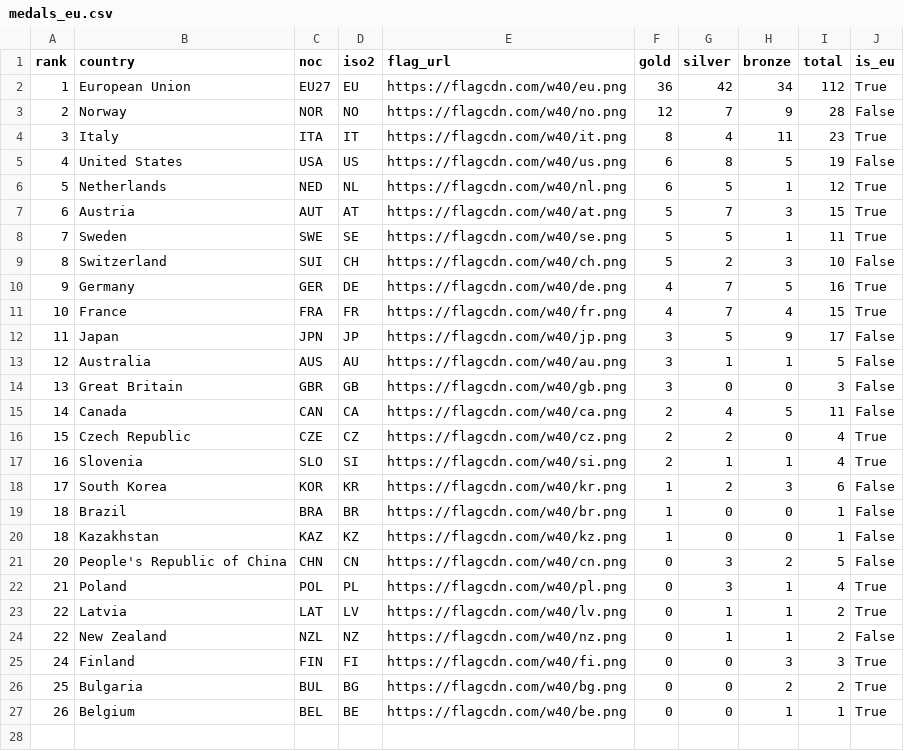
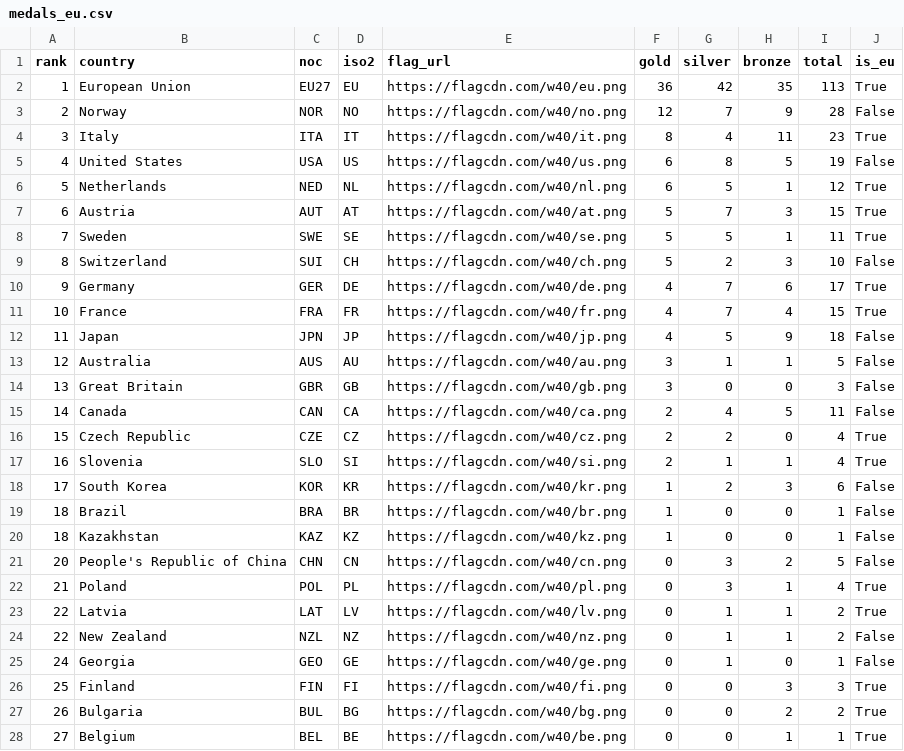
Before and after one commit to Eddimed/medal_table_tweaked, a CSV file: data/medals_eu.csv, drawn as a sheet.

```diff
--- a/data/medals_eu.csv
+++ b/data/medals_eu.csv
@@ -1,3 +1,3 @@
 rank,country,noc,iso2,flag_url,gold,silver,bronze,total,is_eu
-1,European Union,EU27,EU,https://flagcdn.com/w40/eu.png,36,42,34,112,True
+1,European Union,EU27,EU,https://flagcdn.com/w40/eu.png,36,42,35,113,True
 2,Norway,NOR,NO,https://flagcdn.com/w40/no.png,12,7,9,28,False
@@ -9,5 +9,5 @@ rank,country,noc,iso2,flag_url,gold,silver,bronze,total,is_eu
 8,Switzerland,SUI,CH,https://flagcdn.com/w40/ch.png,5,2,3,10,False
-9,Germany,GER,DE,https://flagcdn.com/w40/de.png,4,7,5,16,True
+9,Germany,GER,DE,https://flagcdn.com/w40/de.png,4,7,6,17,True
 10,France,FRA,FR,https://flagcdn.com/w40/fr.png,4,7,4,15,True
-11,Japan,JPN,JP,https://flagcdn.com/w40/jp.png,3,5,9,17,False
+11,Japan,JPN,JP,https://flagcdn.com/w40/jp.png,4,5,9,18,False
 12,Australia,AUS,AU,https://flagcdn.com/w40/au.png,3,1,1,5,False
@@ -24,4 +24,5 @@ rank,country,noc,iso2,flag_url,gold,silver,bronze,total,is_eu
 22,New Zealand,NZL,NZ,https://flagcdn.com/w40/nz.png,0,1,1,2,False
-24,Finland,FIN,FI,https://flagcdn.com/w40/fi.png,0,0,3,3,True
-25,Bulgaria,BUL,BG,https://flagcdn.com/w40/bg.png,0,0,2,2,True
-26,Belgium,BEL,BE,https://flagcdn.com/w40/be.png,0,0,1,1,True
+24,Georgia,GEO,GE,https://flagcdn.com/w40/ge.png,0,1,0,1,False
+25,Finland,FIN,FI,https://flagcdn.com/w40/fi.png,0,0,3,3,True
+26,Bulgaria,BUL,BG,https://flagcdn.com/w40/bg.png,0,0,2,2,True
+27,Belgium,BEL,BE,https://flagcdn.com/w40/be.png,0,0,1,1,True
```
Also changed, not shown: 2 other files.
